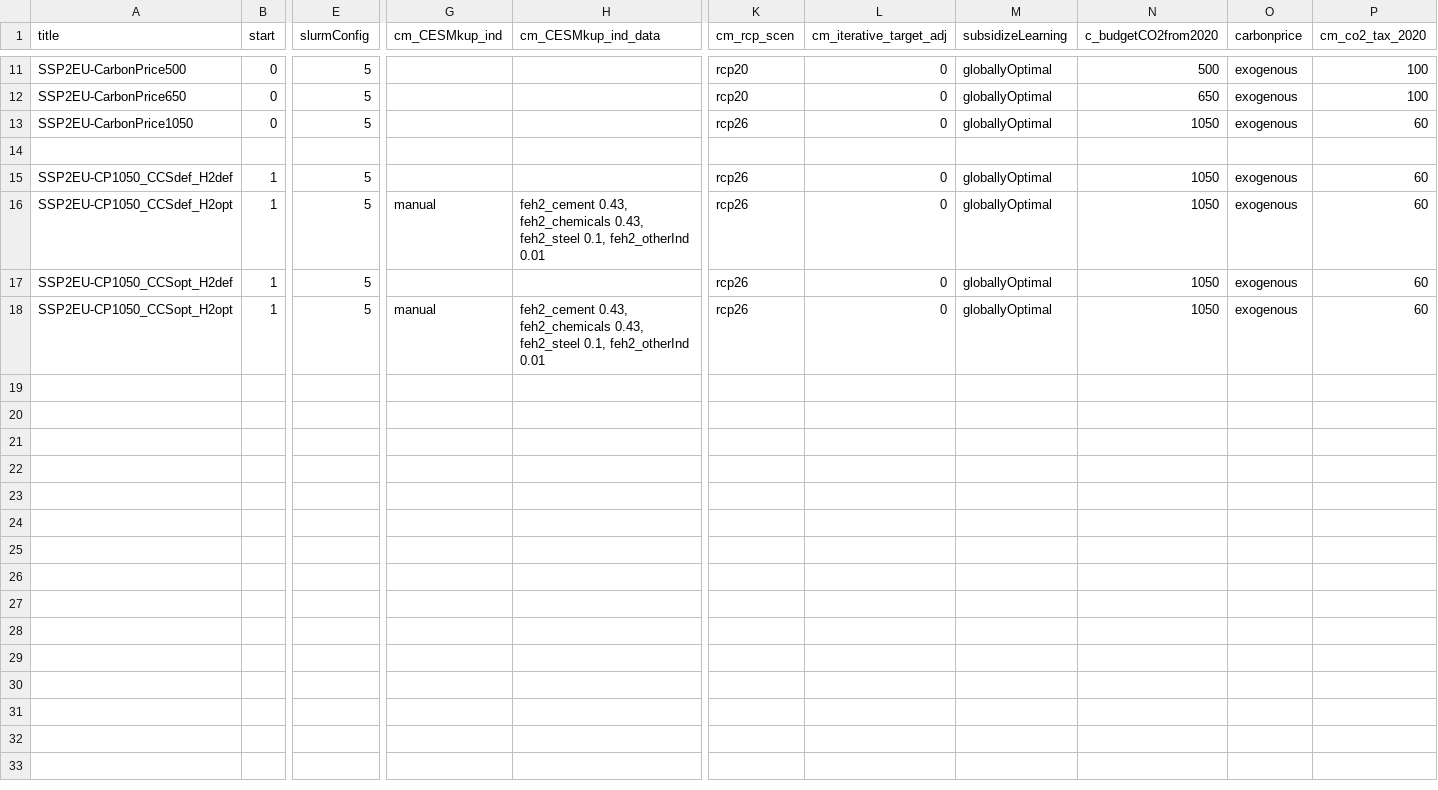
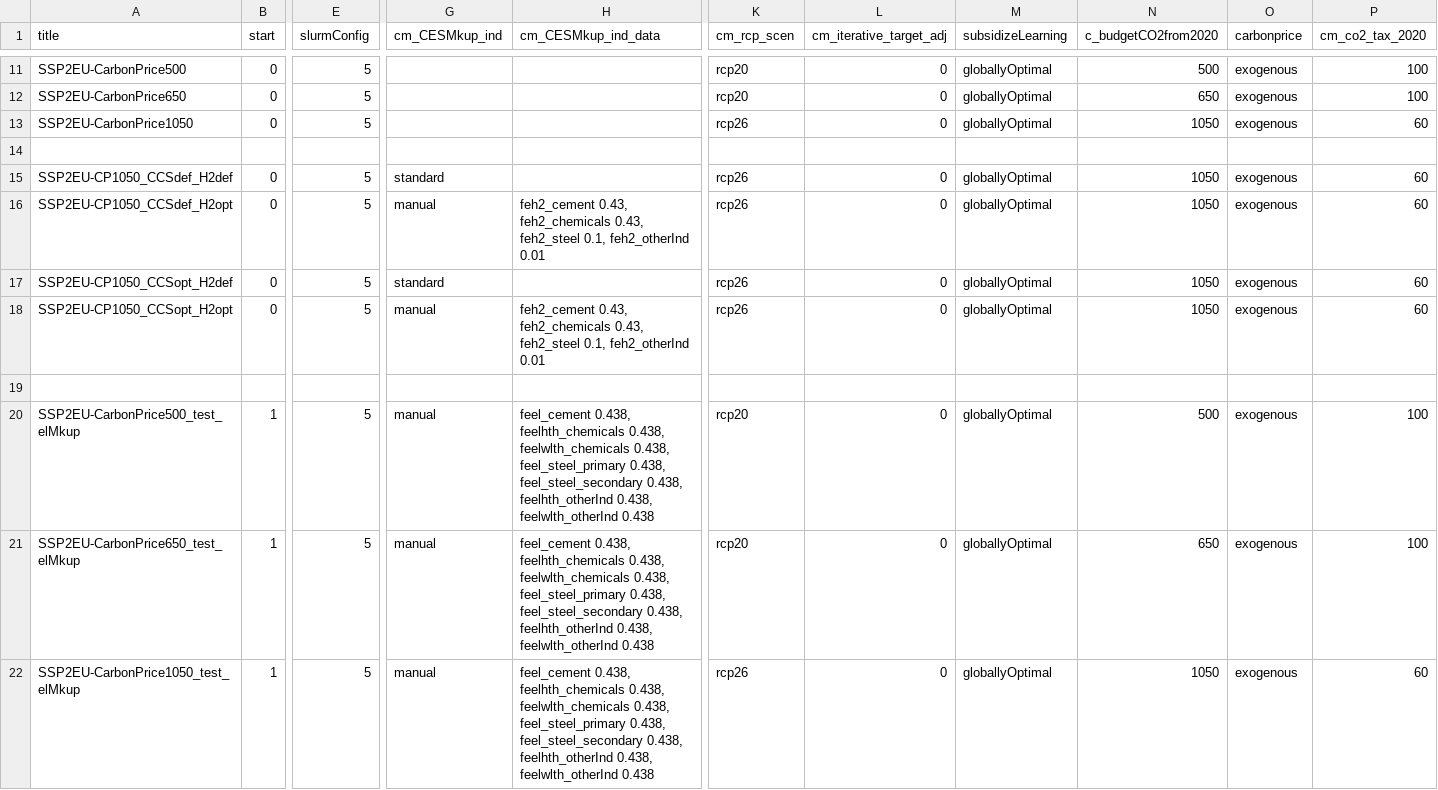
Before and after one commit to 0UmfHxcvx5J7JoaOhFSs5mncnisTJJ6q/remind, a CSV file: config/scenario_config.csv, drawn as a sheet; only a part is shown, gaps mark what is left out; rows hold the shown columns only; the diff names each change by its address in the sheet, - before the commit and + after, or states it on an @@ line.

Commit message:
set up elMkup test runs

```diff
--- a/config/scenario_config.csv
+++ b/config/scenario_config.csv
-B15:B18 (start): 1
+B15:B18 (start): 0
-G15 (cm_CESMkup_ind): (empty)
+G15 (cm_CESMkup_ind): standard
-G17 (cm_CESMkup_ind): (empty)
+G17 (cm_CESMkup_ind): standard
+row 19: (empty)
+row 20: SSP2EU-CarbonPrice500_test_elMkup | 1 | 5 | manual | feel_cement 0.438, feelhth_chemicals 0.438, feelwlth_chemicals 0.438, feel_steel_primary 0.438, feel_steel_secondary 0.438, feelhth_otherInd 0.438, feelwlth_otherInd 0.438 | rcp20 | 0 | globallyOptimal | 500 | exogenous | 100
+row 21: SSP2EU-CarbonPrice650_test_elMkup | 1 | 5 | manual | feel_cement 0.438, feelhth_chemicals 0.438, feelwlth_chemicals 0.438, feel_steel_primary 0.438, feel_steel_secondary 0.438, feelhth_otherInd 0.438, feelwlth_otherInd 0.438 | rcp20 | 0 | globallyOptimal | 650 | exogenous | 100
+row 22: SSP2EU-CarbonPrice1050_test_elMkup | 1 | 5 | manual | feel_cement 0.438, feelhth_chemicals 0.438, feelwlth_chemicals 0.438, feel_steel_primary 0.438, feel_steel_secondary 0.438, feelhth_otherInd 0.438, feelwlth_otherInd 0.438 | rcp26 | 0 | globallyOptimal | 1050 | exogenous | 60
```
